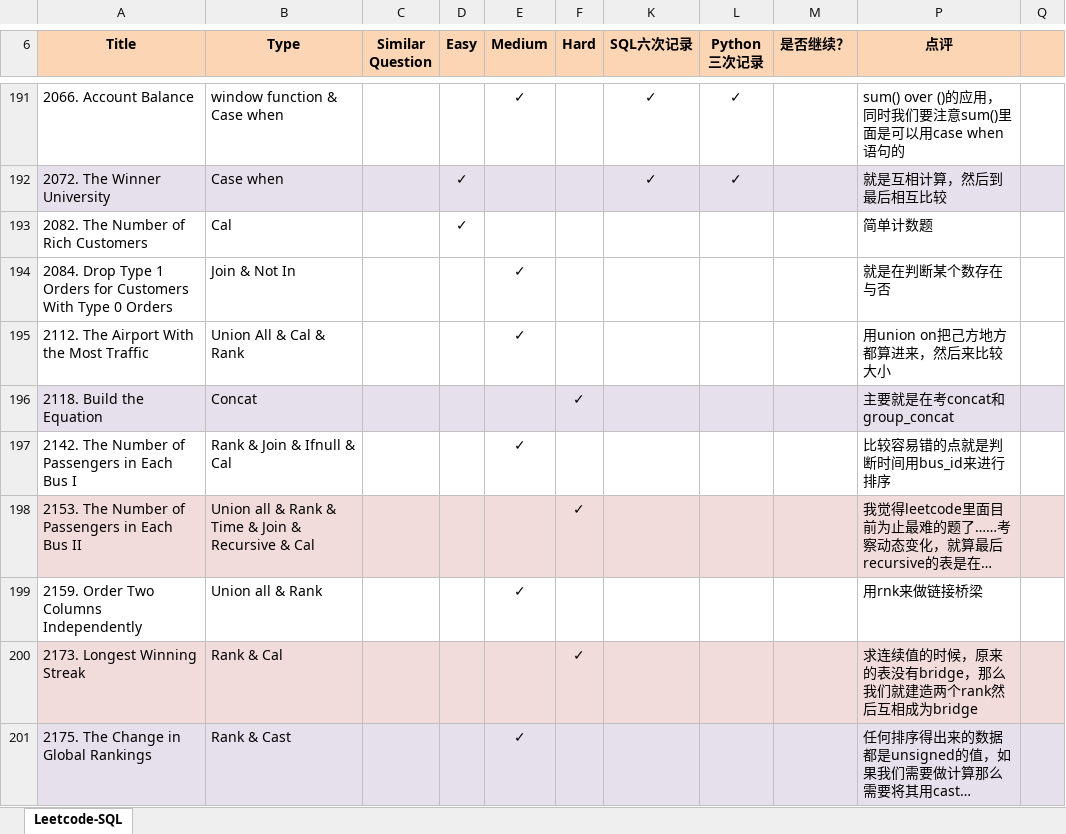
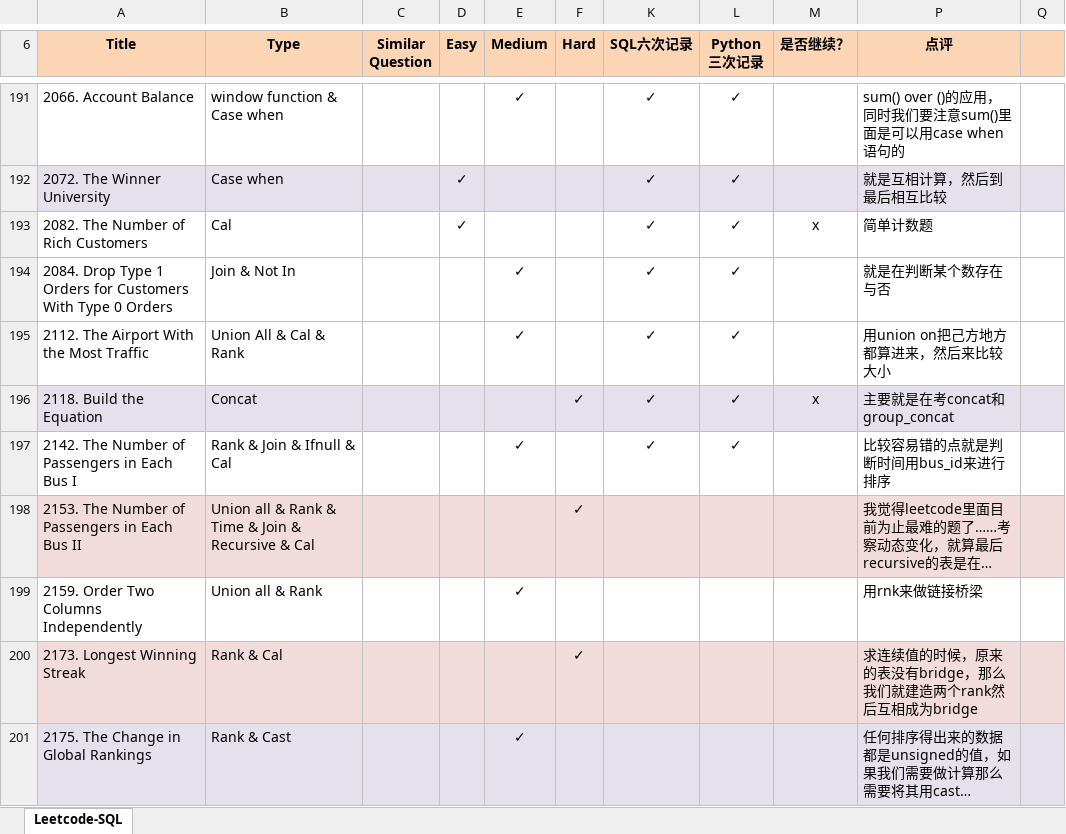
Before and after one commit to Jeanzw/LeetCode_Practice, an Excel workbook: SQL/leetcode - sql.xlsx, sheet Leetcode-SQL, drawn as a sheet; only a part is shown, gaps mark what is left out; long unchanged cells end in …; values as stored, in another font and other column widths than the file's, no borders; the diff names each change by its address in the sheet, - before the commit and + after, or states it on an @@ line.

```diff
--- a/SQL/leetcode - sql.xlsx (sheet Leetcode-SQL)
+++ b/SQL/leetcode - sql.xlsx (sheet Leetcode-SQL)
-K193:K197 (SQL六次记录): (empty)
+K193:K197 (SQL六次记录): ✓
-L193:L197 (Python 三次记录): (empty)
+L193:L197 (Python 三次记录): ✓
-M193 (是否继续？): (empty)
+M193 (是否继续？): x
-M196 (是否继续？): (empty)
+M196 (是否继续？): x
```
Also changed, not shown: 6 other files.
